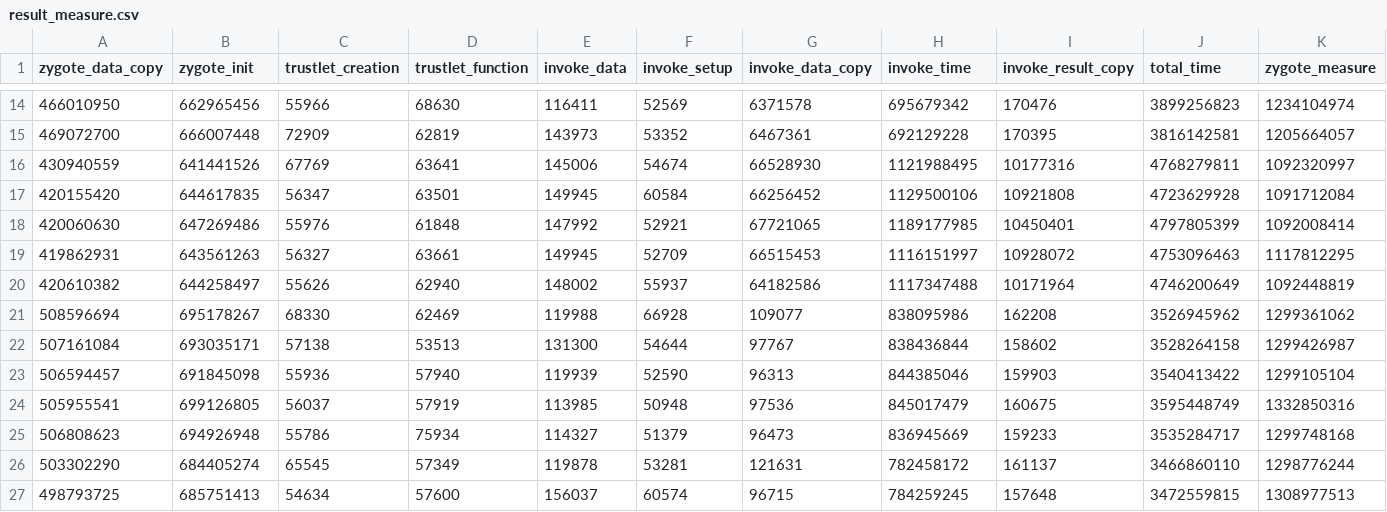
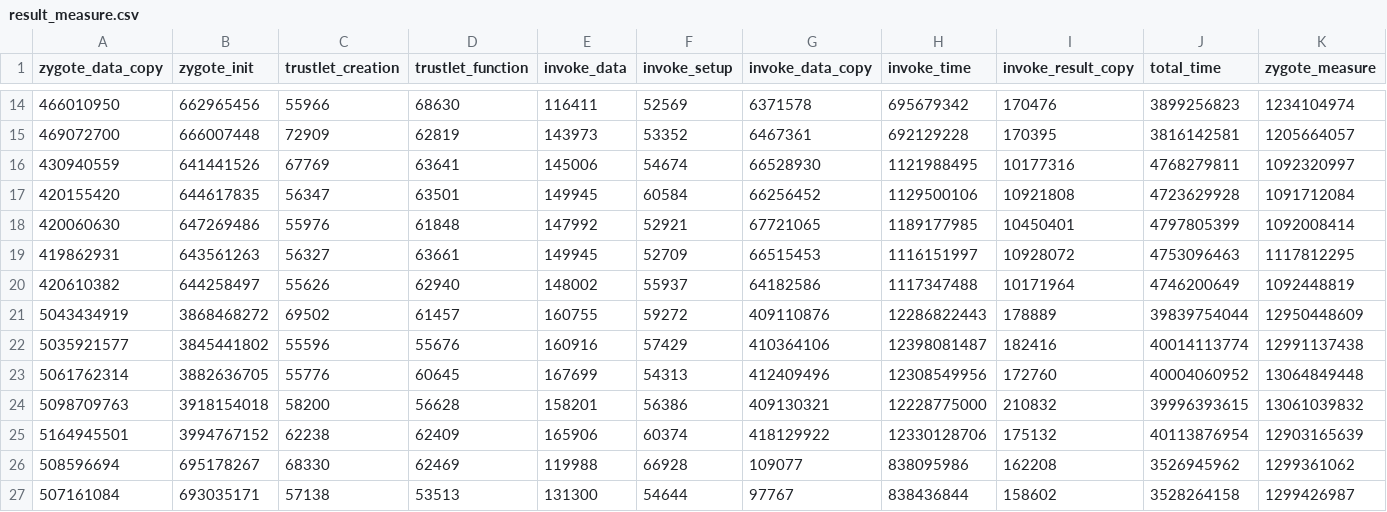
Before and after one commit to TUM-DSE/Wallet-VMPL, a CSV file: Benchmarks/Boottime/breakdown/result_measure.csv, drawn as a sheet; only a part is shown, gaps mark what is left out; the shorter side is filled out with more unchanged rows; rows hold the shown columns only; the diff names each change by its address in the sheet, - before the commit and + after, or states it on an @@ line.

Commit message:
Add 411 to result_measure.csv

```diff
--- a/Benchmarks/Boottime/breakdown/result_measure.csv
+++ b/Benchmarks/Boottime/breakdown/result_measure.csv
+row 21: 5043434919 | 3868468272 | 69502 | 61457 | 160755 | 59272 | 409110876 | 12286822443 | 178889 | 39839754044 | 12950448609
+row 22: 5035921577 | 3845441802 | 55596 | 55676 | 160916 | 57429 | 410364106 | 12398081487 | 182416 | 40014113774 | 12991137438
+row 23: 5061762314 | 3882636705 | 55776 | 60645 | 167699 | 54313 | 412409496 | 12308549956 | 172760 | 40004060952 | 13064849448
+row 24: 5098709763 | 3918154018 | 58200 | 56628 | 158201 | 56386 | 409130321 | 12228775000 | 210832 | 39996393615 | 13061039832
+row 25: 5164945501 | 3994767152 | 62238 | 62409 | 165906 | 60374 | 418129922 | 12330128706 | 175132 | 40113876954 | 12903165639
```
